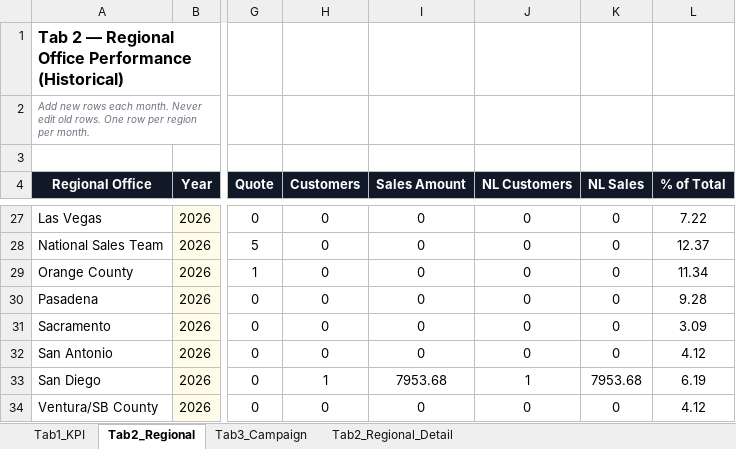
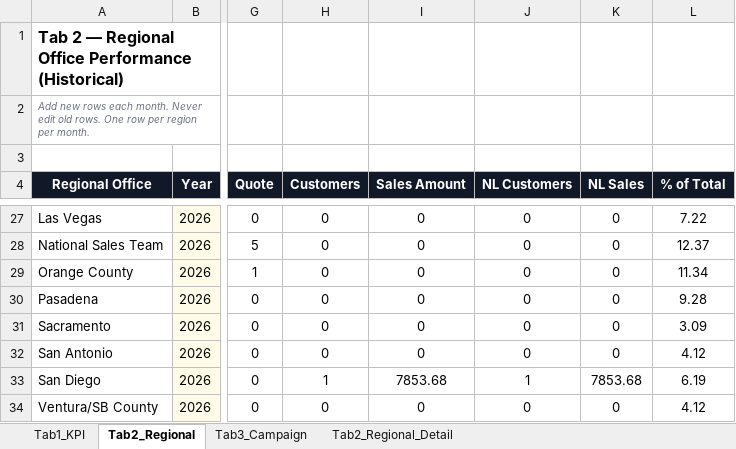
Before and after one commit to panpanlsw-ops/Google-Dashboard, an Excel workbook: dashboard_data.xlsx, sheet Tab2_Regional, drawn as a sheet; only a part is shown, gaps mark what is left out; values as stored, in another font and other column widths than the file's, no borders; the diff names each change by its address in the sheet, - before the commit and + after, or states it on an @@ line.

Commit message:
Add files via upload

```diff
--- a/dashboard_data.xlsx (sheet Tab2_Regional)
+++ b/dashboard_data.xlsx (sheet Tab2_Regional)
-I33 (Sales Amount): 7953.68
+I33 (Sales Amount): 7853.68
-K33 (NL Sales): 7953.68
+K33 (NL Sales): 7853.68
```
Also changed, not shown: sheet Tab2_Regional_Detail.
